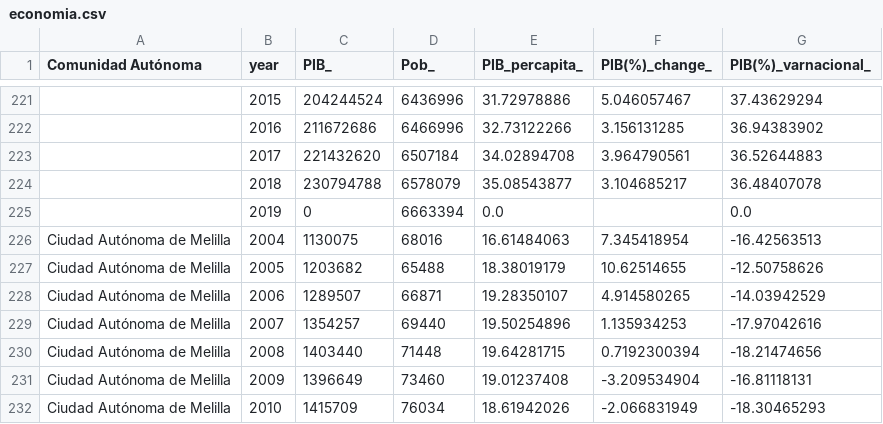
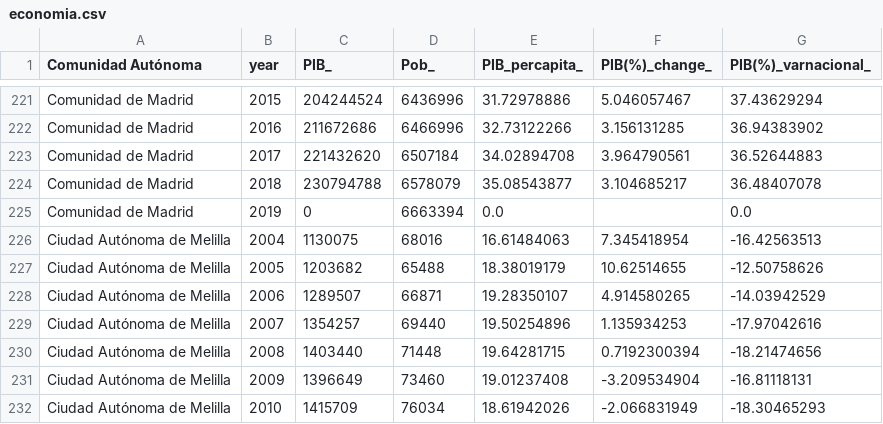
Before and after one commit to mariaferrol1988/TFM_MasterDataSciences, a CSV file: Notebooks/Files/economia.csv, drawn as a sheet; only a part is shown, gaps mark what is left out; the diff covers the shown part only; the diff names each change by its address in the sheet, - before the commit and + after, or states it on an @@ line.

```diff
--- a/Notebooks/Files/economia.csv
+++ b/Notebooks/Files/economia.csv
-A221:A225 (Comunidad Autónoma): (empty)
+A221:A225 (Comunidad Autónoma): Comunidad de Madrid
```
Also changed, not shown: 27 edited cells elsewhere in this file.
